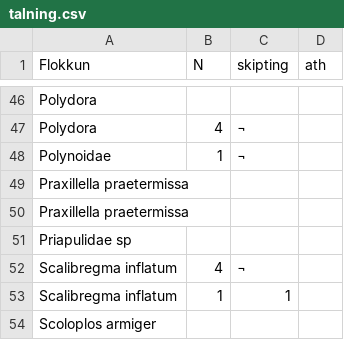
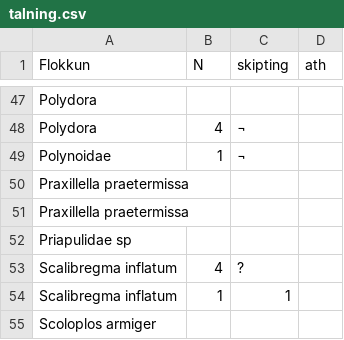
Before and after one commit to harkanatta/botndyr, a CSV file: Kolgr2016/E3B/talning.csv, drawn as a sheet; only a part is shown, gaps mark what is left out; the diff covers the shown part only.

```diff
--- a/Kolgr2016/E3B/talning.csv
+++ b/Kolgr2016/E3B/talning.csv
@@ -51,3 +52,3 @@ Praxillella praetermissa,,,
 Priapulidae sp,,,
-Scalibregma inflatum,4,¬,
+Scalibregma inflatum,4,?,
 Scalibregma inflatum,1,1,
```
Also changed, not shown: 1 added row and 9 edited cells elsewhere in this file.
